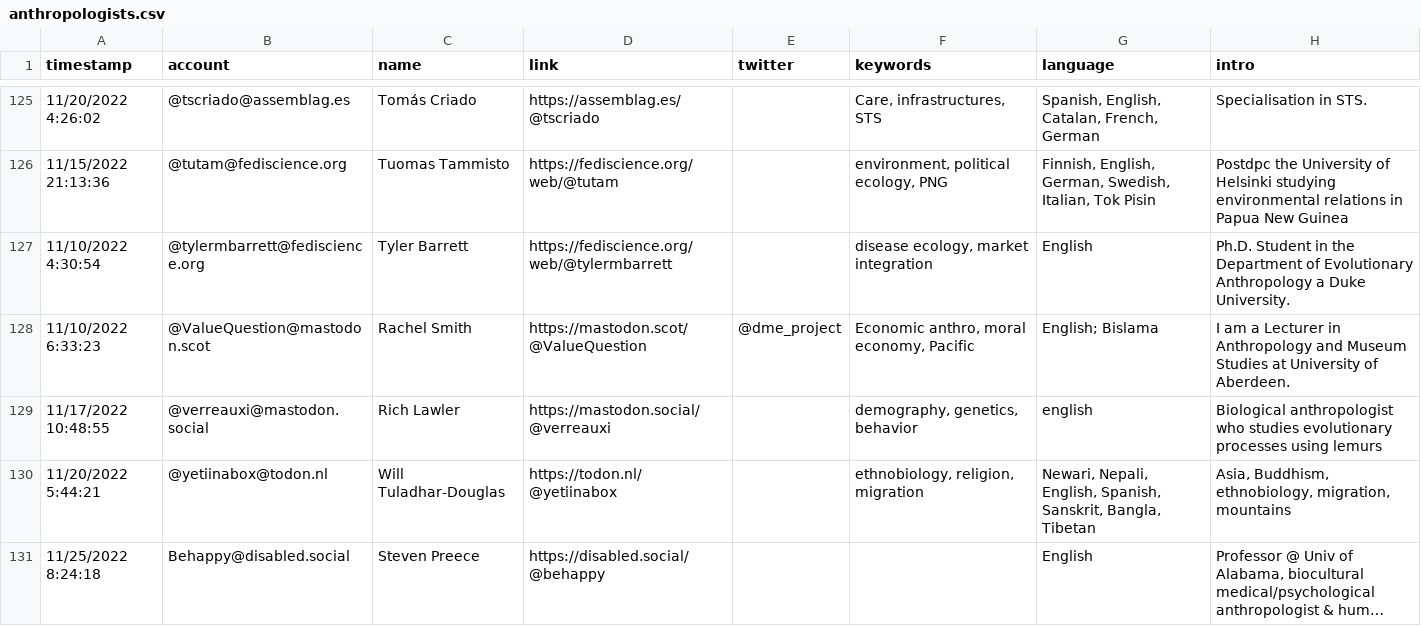
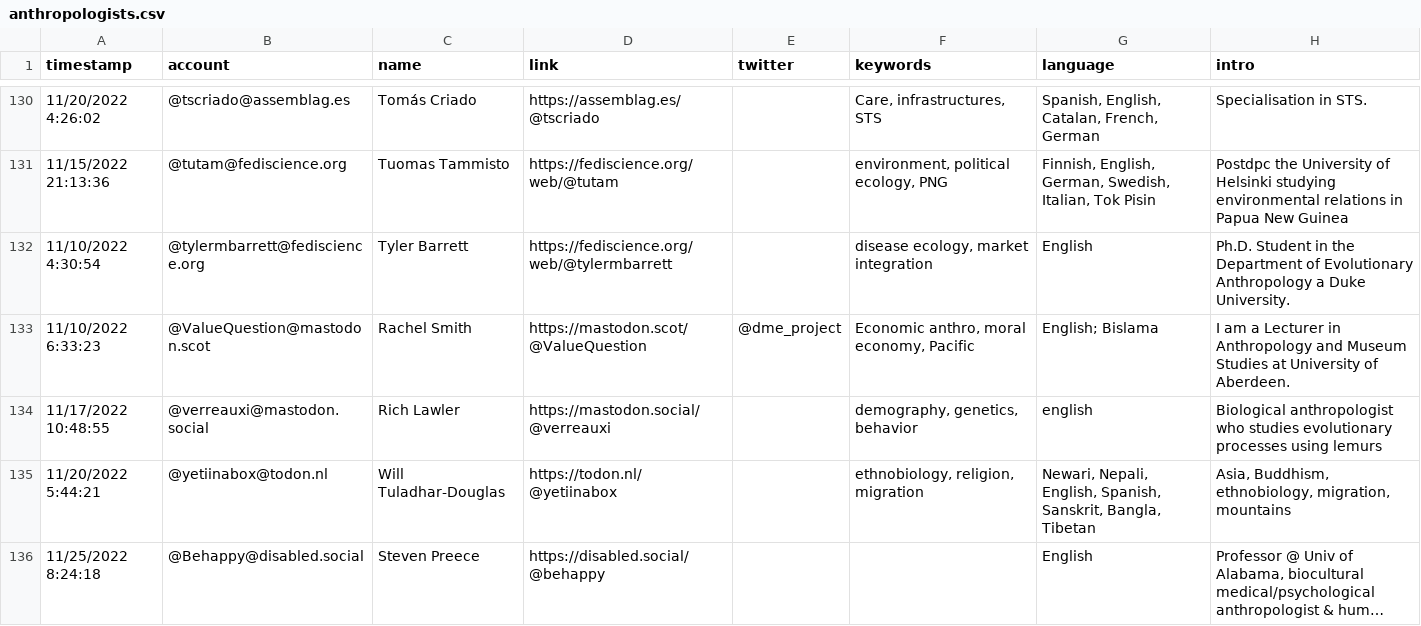
Before and after one commit to fivestone/fedi-anthropologists, a CSV file: resources/anthropologists.csv, drawn as a sheet; only a part is shown, gaps mark what is left out; long unchanged cells end in …; addresses are those after the commit; the diff covers the shown part only; the diff names each change by its address in the sheet, - before the commit and + after, or states it on an @@ line.

```diff
--- a/resources/anthropologists.csv
+++ b/resources/anthropologists.csv
-B136 (account): Behappy@disabled.social
+B136 (account): @Behappy@disabled.social
```
Also changed, not shown: 5 added rows and 3 edited cells elsewhere in this file.
